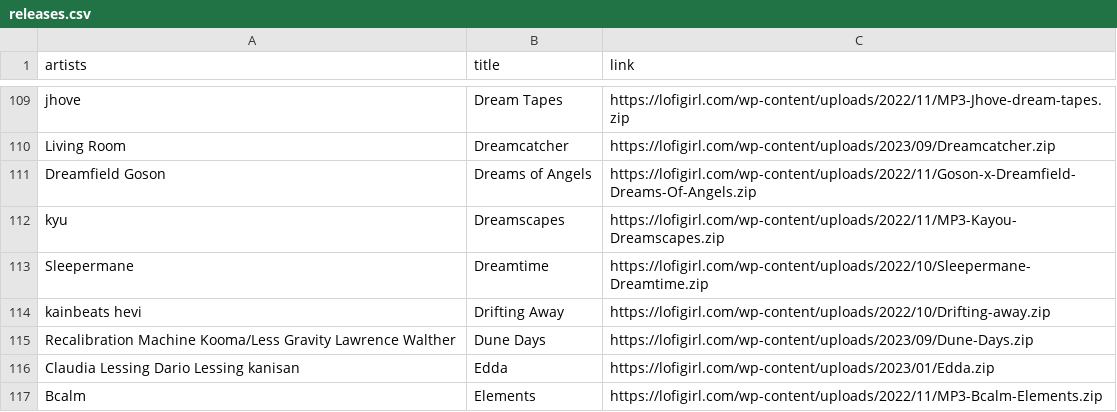
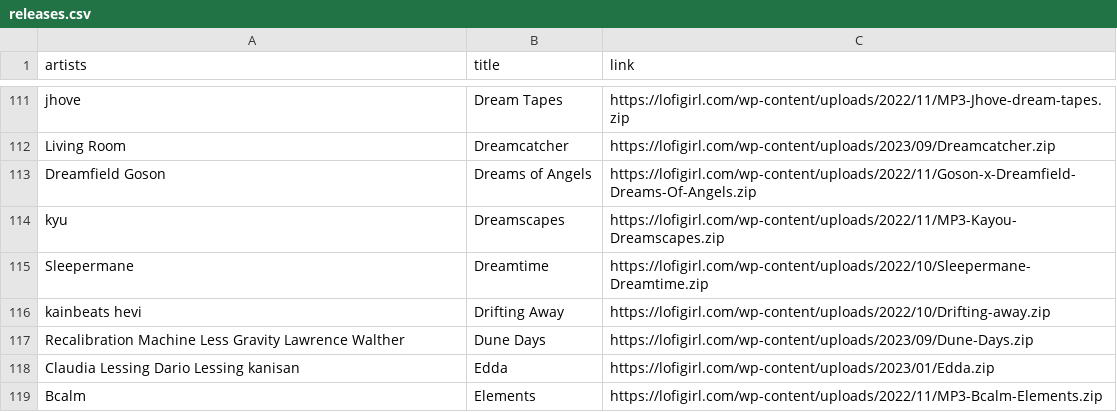
Before and after one commit to surfer190/lofigirl-downloader, a CSV file: releases.csv, drawn as a sheet; only a part is shown, gaps mark what is left out; the diff covers the shown part only.

Commit message:
Update releases

```diff
--- a/releases.csv
+++ b/releases.csv
@@ -114,3 +116,3 @@ Sleepermane,Dreamtime,https://lofigirl.com/wp-content/uploads/2022/10/Sleeperman
 kainbeats  hevi,Drifting Away,https://lofigirl.com/wp-content/uploads/2022/10/Drifting-away.zip
-Recalibration Machine  Kooma/Less Gravity  Lawrence Walther,Dune Days,https://lofigirl.com/wp-content/uploads/2023/09/Dune-Days.zip
+Recalibration Machine  Less Gravity  Lawrence Walther,Dune Days,https://lofigirl.com/wp-content/uploads/2023/09/Dune-Days.zip
 Claudia Lessing  Dario Lessing  kanisan,Edda,https://lofigirl.com/wp-content/uploads/2023/01/Edda.zip
```
Also changed, not shown: 5 added rows elsewhere in this file.
